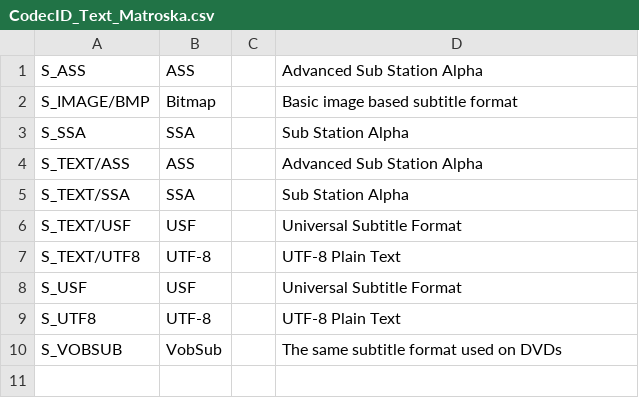
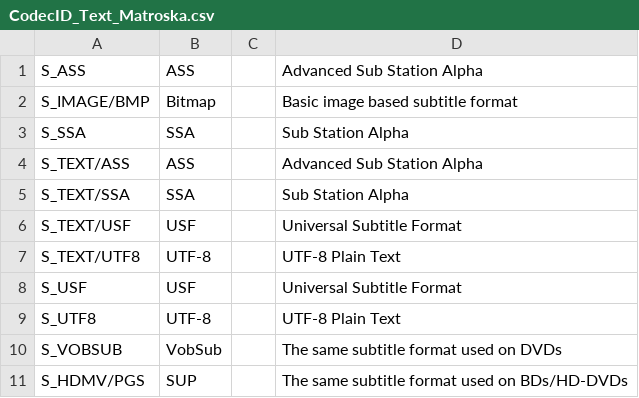
Before and after one commit to beppec56/MediaInfo-git_svn, a CSV file: Source/Ressource/Text/DataBase/CodecID_Text_Matroska.csv, drawn as a sheet; the diff names each change by its address in the sheet, - before the commit and + after, or states it on an @@ line.

Commit message:
+ Matroska: S_HDMV support
git-svn-id: svn://svn.code.sf.net/p/mediainfo/code/MediaInfoLib/trunk@2324 45c5ae6f-87cc-4fd0-92ee-e4f023fd80da

```diff
--- a/Source/Ressource/Text/DataBase/CodecID_Text_Matroska.csv
+++ b/Source/Ressource/Text/DataBase/CodecID_Text_Matroska.csv
+row 11: S_HDMV/PGS | SUP |  | The same subtitle format used on BDs/HD-DVDs
```
Also changed, not shown: 1 other file.
